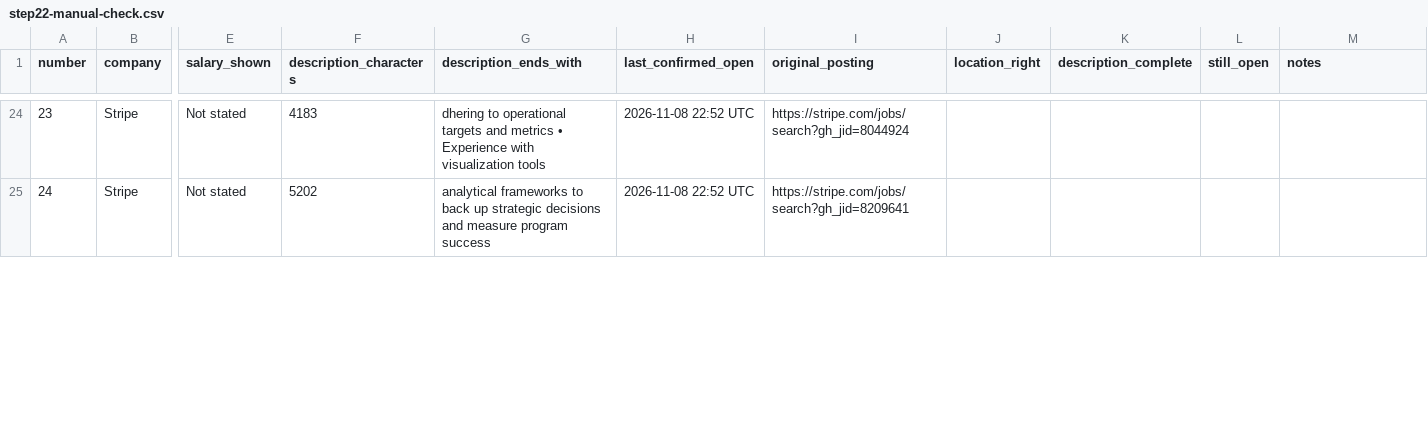
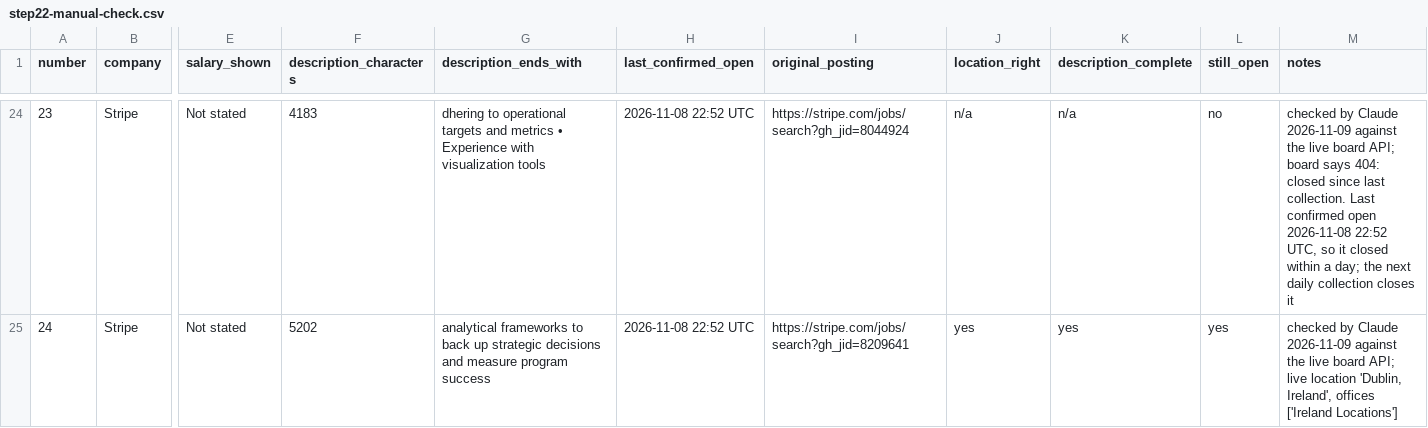
Before and after one commit to mohamedalsayed12/job-application-agent, a CSV file: docs/step22-manual-check.csv, drawn as a sheet; only a part is shown, gaps mark what is left out; the diff covers the shown part only; the diff names each change by its address in the sheet, - before the commit and + after, or states it on an @@ line.

```diff
--- a/docs/step22-manual-check.csv
+++ b/docs/step22-manual-check.csv
-J24 (location_right): (empty)
+J24 (location_right): n/a
-K24 (description_complete): (empty)
+K24 (description_complete): n/a
-L24 (still_open): (empty)
+L24 (still_open): no
-M24 (notes): (empty)
+M24 (notes): checked by Claude 2026-11-09 against the live board API; board says 404: closed since last collection. Last confirmed open 2026-11-08 22:52 UTC, so it closed within a day; the next daily collection closes it
-J25 (location_right): (empty)
+J25 (location_right): yes
-K25 (description_complete): (empty)
+K25 (description_complete): yes
-L25 (still_open): (empty)
+L25 (still_open): yes
-M25 (notes): (empty)
+M25 (notes): checked by Claude 2026-11-09 against the live board API; live location 'Dublin, Ireland', offices ['Ireland Locations']
```
Also changed, not shown: 114 edited cells elsewhere in this file, 6 other files.
